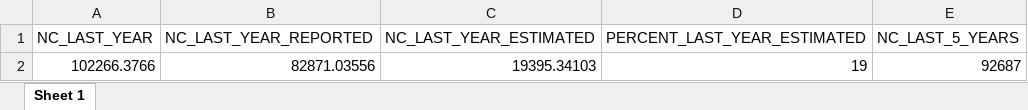
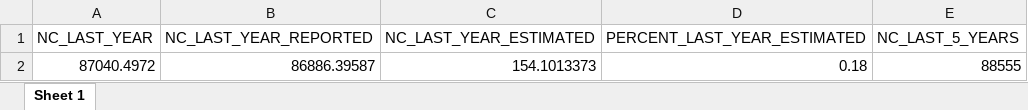
Before and after one commit to iotc-secretariat/iotc-es-generic, an Excel workbook: outputs/BET/CATCH_DATA_TABLE_BET.xlsx, sheet Sheet 1, drawn as a sheet; values as stored, in another font and other column widths than the file's, no borders; removed rows and columns are numbered as before the commit, all else as after; the diff names each change by its address in the sheet, - before the commit and + after, or states it on an @@ line.

```diff
--- a/outputs/BET/CATCH_DATA_TABLE_BET.xlsx (sheet Sheet 1)
+++ b/outputs/BET/CATCH_DATA_TABLE_BET.xlsx (sheet Sheet 1)
-row 2: 102266.3766 | 82871.03556 | 19395.34103 | 19 | 92687
+row 2: 87040.4972 | 86886.39587 | 154.1013373 | 0.18 | 88555
```
Also changed, not shown: 7 other files.
